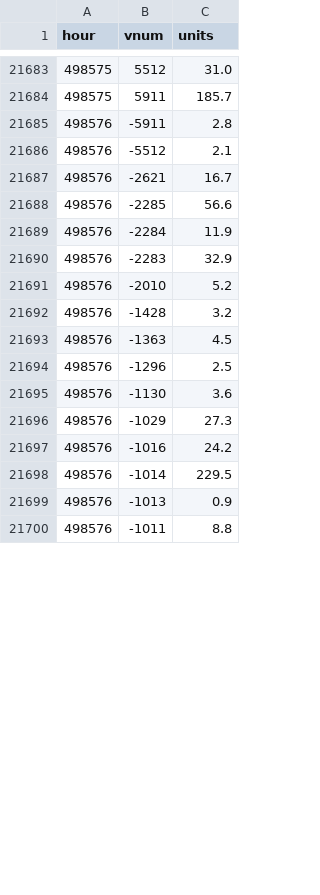
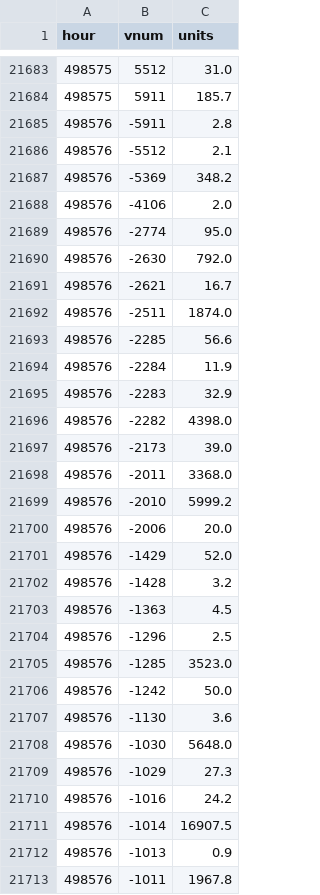
Before and after one commit to SantaCF/nosbazar-tracket, a CSV file: data/flow.csv, drawn as a sheet; only a part is shown, gaps mark what is left out; the diff covers the shown part only.

```diff
--- a/data/flow.csv
+++ b/data/flow.csv
@@ -21686,3 +21686,8 @@ hour,vnum,units
 498576,-5512,2.1
+498576,-5369,348.2
+498576,-4106,2.0
+498576,-2774,95.0
+498576,-2630,792.0
 498576,-2621,16.7
+498576,-2511,1874.0
 498576,-2285,56.6
@@ -21690,3 +21695,8 @@ hour,vnum,units
 498576,-2283,32.9
-498576,-2010,5.2
+498576,-2282,4398.0
+498576,-2173,39.0
+498576,-2011,3368.0
+498576,-2010,5999.2
+498576,-2006,20.0
+498576,-1429,52.0
 498576,-1428,3.2
@@ -21694,7 +21704,10 @@ hour,vnum,units
 498576,-1296,2.5
+498576,-1285,3523.0
+498576,-1242,50.0
 498576,-1130,3.6
+498576,-1030,5648.0
 498576,-1029,27.3
 498576,-1016,24.2
-498576,-1014,229.5
+498576,-1014,16907.5
 498576,-1013,0.9
-498576,-1011,8.8
+498576,-1011,1967.8
```
Also changed, not shown: 14 added rows and 19 edited cells elsewhere in this file, data/latest.csv, data/owners/2026-11-17.csv, 7 other files.
